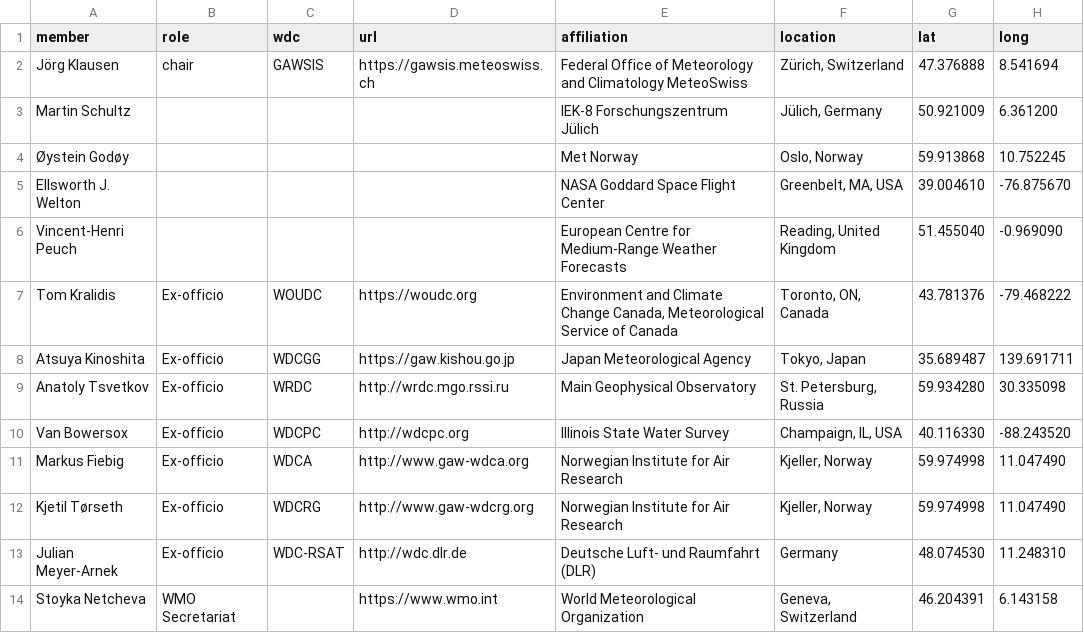
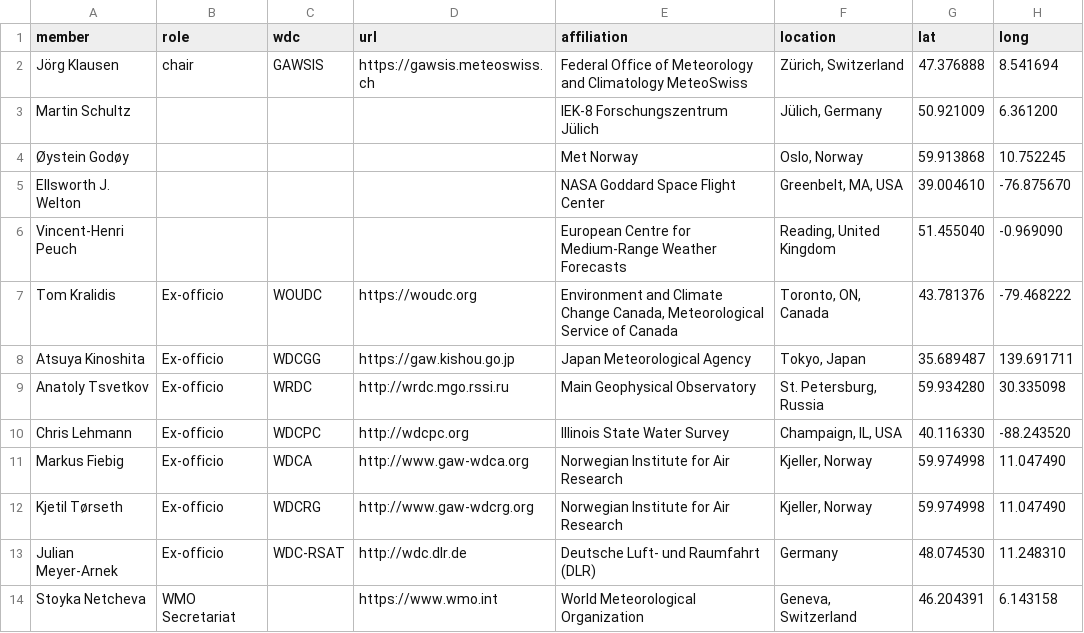
Before and after one commit to wmo-im/et-acdm, a CSV file: website/members.csv, drawn as a sheet.

Commit message:
update membership

```diff
--- a/website/members.csv
+++ b/website/members.csv
@@ -9,3 +9,3 @@ Atsuya Kinoshita,Ex-officio,WDCGG,https://gaw.kishou.go.jp,Japan Meteorological
 Anatoly Tsvetkov,Ex-officio,WRDC,http://wrdc.mgo.rssi.ru,Main Geophysical Observatory,"St. Petersburg, Russia",59.934280,30.335098
-Van Bowersox,Ex-officio,WDCPC,http://wdcpc.org,Illinois State Water Survey,"Champaign, IL, USA",40.116330,-88.243520
+Chris Lehmann,Ex-officio,WDCPC,http://wdcpc.org,Illinois State Water Survey,"Champaign, IL, USA",40.116330,-88.243520
 Markus Fiebig,Ex-officio,WDCA,http://www.gaw-wdca.org,Norwegian Institute for Air Research,"Kjeller, Norway",59.974998,11.047490
```
Also changed, not shown: 2 other files.
